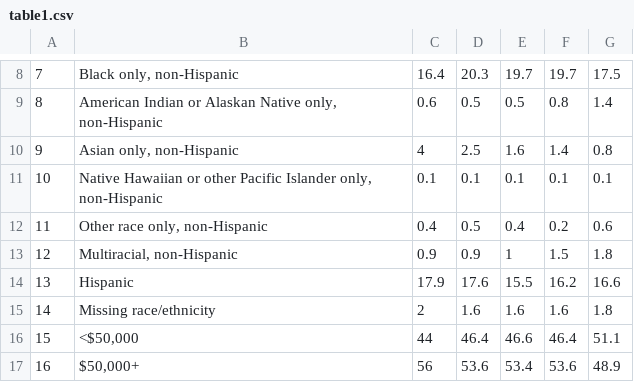
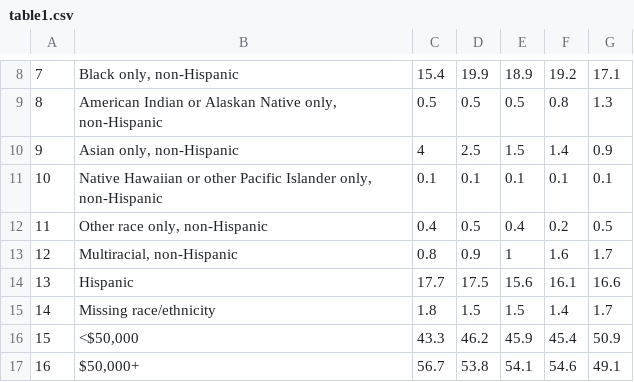
Before and after one commit to oschultes/epi514_ace, a CSV file: table1.csv, drawn as a sheet; only a part is shown, gaps mark what is left out; the diff covers the shown part only.

```diff
--- a/table1.csv
+++ b/table1.csv
@@ -8,10 +8,10 @@
-"7","Black only, non-Hispanic",16.4,20.3,19.7,19.7,17.5
-"8","American Indian or Alaskan Native only, non-Hispanic",0.6,0.5,0.5,0.8,1.4
-"9","Asian only, non-Hispanic",4,2.5,1.6,1.4,0.8
+"7","Black only, non-Hispanic",15.4,19.9,18.9,19.2,17.1
+"8","American Indian or Alaskan Native only, non-Hispanic",0.5,0.5,0.5,0.8,1.3
+"9","Asian only, non-Hispanic",4,2.5,1.5,1.4,0.9
 "10","Native Hawaiian or other Pacific Islander only, non-Hispanic",0.1,0.1,0.1,0.1,0.1
-"11","Other race only, non-Hispanic",0.4,0.5,0.4,0.2,0.6
-"12","Multiracial, non-Hispanic",0.9,0.9,1,1.5,1.8
-"13","Hispanic",17.9,17.6,15.5,16.2,16.6
-"14","Missing race/ethnicity",2,1.6,1.6,1.6,1.8
-"15","<$50,000",44,46.4,46.6,46.4,51.1
-"16","$50,000+",56,53.6,53.4,53.6,48.9
+"11","Other race only, non-Hispanic",0.4,0.5,0.4,0.2,0.5
+"12","Multiracial, non-Hispanic",0.8,0.9,1,1.6,1.7
+"13","Hispanic",17.7,17.5,15.6,16.1,16.6
+"14","Missing race/ethnicity",1.8,1.5,1.5,1.4,1.7
+"15","<$50,000",43.3,46.2,45.9,45.4,50.9
+"16","$50,000+",56.7,53.8,54.1,54.6,49.1
```
Also changed, not shown: 87 edited cells elsewhere in this file, 1 other file.
